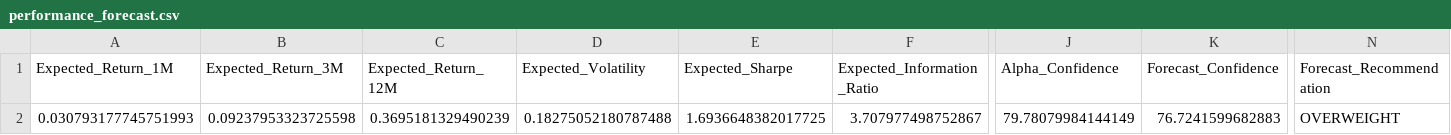
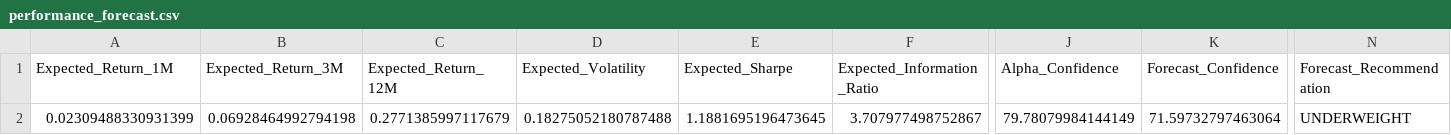
Before and after one commit to sakshinekkala28/Institutional_Quant_Platform, a CSV file: data/performance/performance_forecast.csv, drawn as a sheet; only a part is shown, gaps mark what is left out; the diff names each change by its address in the sheet, - before the commit and + after, or states it on an @@ line.

```diff
--- a/data/performance/performance_forecast.csv
+++ b/data/performance/performance_forecast.csv
-A2 (Expected_Return_1M): 0.030793177745751993
+A2 (Expected_Return_1M): 0.02309488330931399
-B2 (Expected_Return_3M): 0.09237953323725598
+B2 (Expected_Return_3M): 0.06928464992794198
-C2 (Expected_Return_12M): 0.3695181329490239
+C2 (Expected_Return_12M): 0.2771385997117679
-E2 (Expected_Sharpe): 1.6936648382017725
+E2 (Expected_Sharpe): 1.1881695196473645
-K2 (Forecast_Confidence): 76.7241599682883
+K2 (Forecast_Confidence): 71.59732797463064
-N2 (Forecast_Recommendation): OVERWEIGHT
+N2 (Forecast_Recommendation): UNDERWEIGHT
```
Also changed, not shown: data/performance/committee_summary.csv, data/performance/executive_dashboard.csv, 27 other files.
